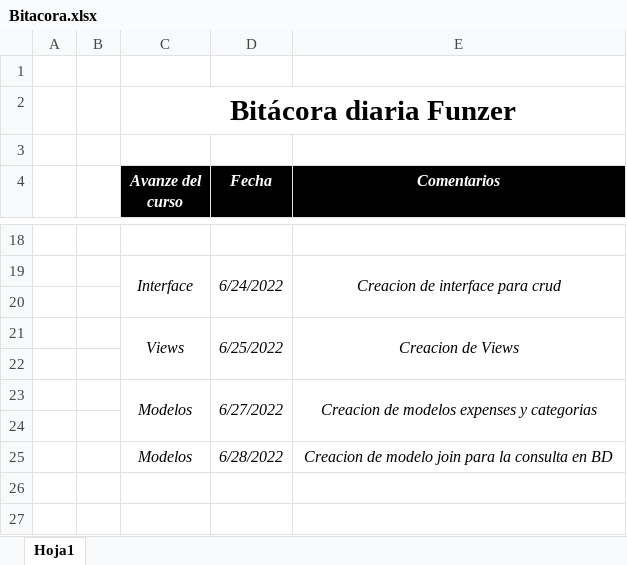
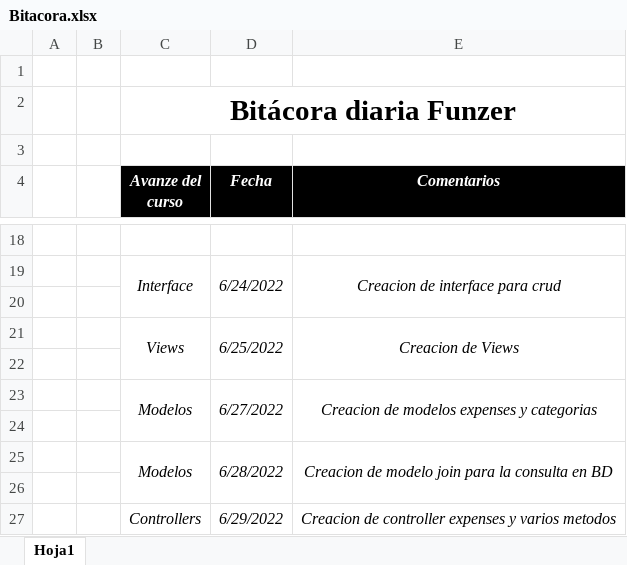
Before and after one commit to Allen2316/bitacora, an Excel workbook: Bitacora.xlsx, sheet Hoja1, drawn as a sheet; only a part is shown, gaps mark what is left out; values as stored, in another font and other column widths than the file's, no borders; the diff names each change by its address in the sheet, - before the commit and + after, or states it on an @@ line.

Commit message:
Avances en aplicacion backend

```diff
--- a/Bitacora.xlsx (sheet Hoja1)
+++ b/Bitacora.xlsx (sheet Hoja1)
+C25:C26 merged
+D25:D26 merged
+E25:E26 merged
+row 26: (empty)
+row 27:  |  | Controllers | 6/29/2022 | Creacion de controller expenses y varios metodos
```
